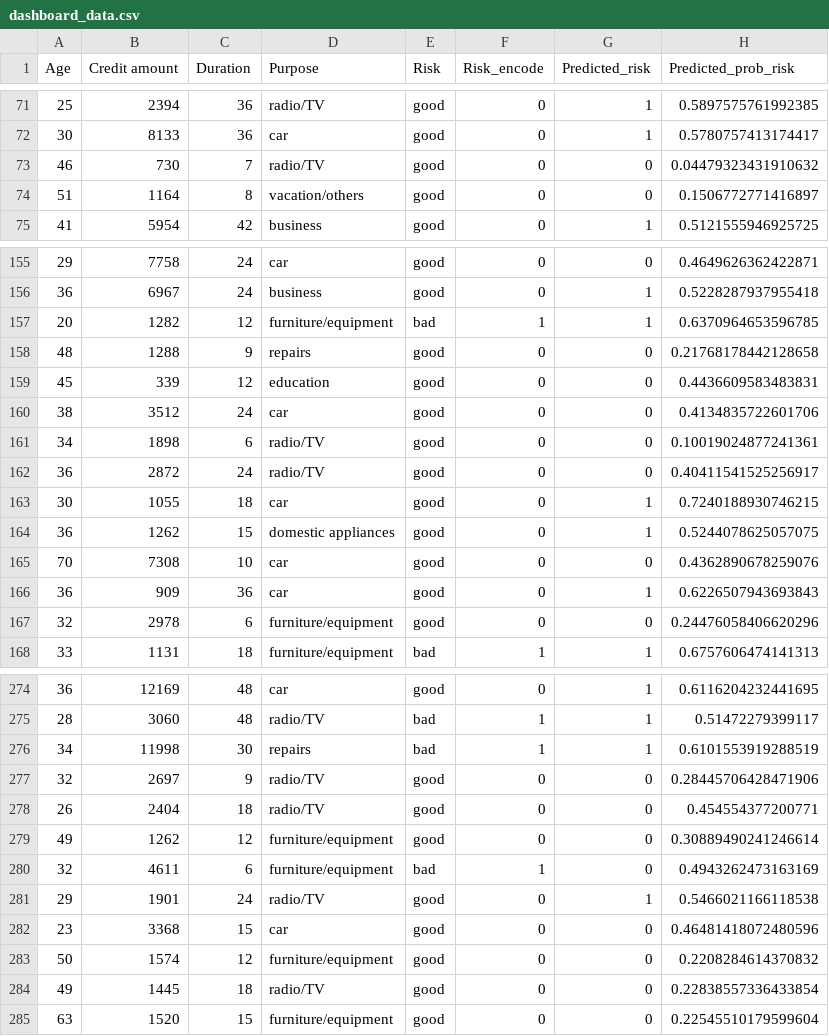
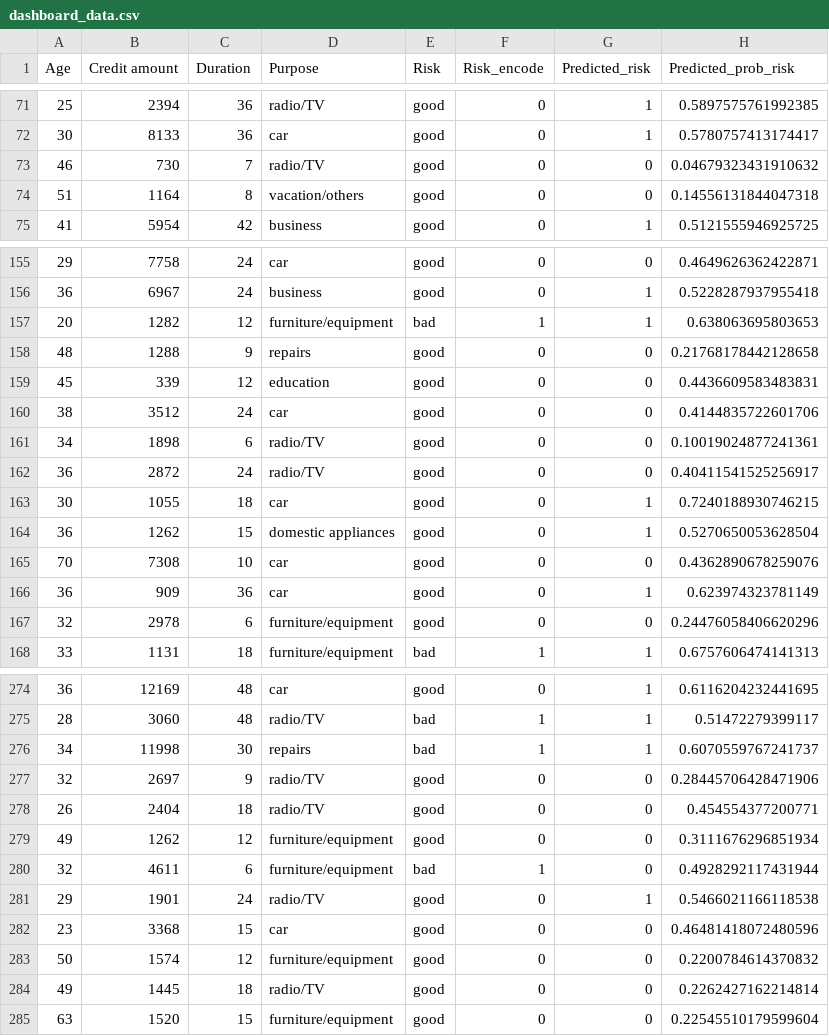
Before and after one commit to koomited/Hack2Hire_TestTech_Profile_54, a CSV file: data/dashboard_data.csv, drawn as a sheet; only a part is shown, gaps mark what is left out; the diff covers the shown part only.

```diff
--- a/data/dashboard_data.csv
+++ b/data/dashboard_data.csv
@@ -72,4 +72,4 @@ Age,Credit amount,Duration,Purpose,Risk,Risk_encode,Predicted_risk,Predicted_pro
 30,8133,36,car,good,0,1,0.5780757413174417
-46,730,7,radio/TV,good,0,0,0.04479323431910632
-51,1164,8,vacation/others,good,0,0,0.1506772771416897
+46,730,7,radio/TV,good,0,0,0.04679323431910632
+51,1164,8,vacation/others,good,0,0,0.14556131844047318
 41,5954,42,business,good,0,1,0.5121555946925725
@@ -156,6 +156,6 @@ Age,Credit amount,Duration,Purpose,Risk,Risk_encode,Predicted_risk,Predicted_pro
 36,6967,24,business,good,0,1,0.5228287937955418
-20,1282,12,furniture/equipment,bad,1,1,0.6370964653596785
+20,1282,12,furniture/equipment,bad,1,1,0.638063695803653
 48,1288,9,repairs,good,0,0,0.21768178442128658
 45,339,12,education,good,0,0,0.4436609583483831
-38,3512,24,car,good,0,0,0.4134835722601706
+38,3512,24,car,good,0,0,0.4144835722601706
 34,1898,6,radio/TV,good,0,0,0.10019024877241361
@@ -163,5 +163,5 @@ Age,Credit amount,Duration,Purpose,Risk,Risk_encode,Predicted_risk,Predicted_pro
 30,1055,18,car,good,0,1,0.7240188930746215
-36,1262,15,domestic appliances,good,0,1,0.5244078625057075
+36,1262,15,domestic appliances,good,0,1,0.5270650053628504
 70,7308,10,car,good,0,0,0.4362890678259076
-36,909,36,car,good,0,1,0.6226507943693843
+36,909,36,car,good,0,1,0.623974323781149
 32,2978,6,furniture/equipment,good,0,0,0.24476058406620296
@@ -275,11 +275,11 @@ Age,Credit amount,Duration,Purpose,Risk,Risk_encode,Predicted_risk,Predicted_pro
 28,3060,48,radio/TV,bad,1,1,0.51472279399117
-34,11998,30,repairs,bad,1,1,0.6101553919288519
+34,11998,30,repairs,bad,1,1,0.6070559767241737
 32,2697,9,radio/TV,good,0,0,0.28445706428471906
 26,2404,18,radio/TV,good,0,0,0.454554377200771
-49,1262,12,furniture/equipment,good,0,0,0.30889490241246614
-32,4611,6,furniture/equipment,bad,1,0,0.4943262473163169
+49,1262,12,furniture/equipment,good,0,0,0.3111676296851934
+32,4611,6,furniture/equipment,bad,1,0,0.4928292117431944
 29,1901,24,radio/TV,good,0,1,0.5466021166118538
 23,3368,15,car,good,0,0,0.46481418072480596
-50,1574,12,furniture/equipment,good,0,0,0.2208284614370832
-49,1445,18,radio/TV,good,0,0,0.22838557336433854
+50,1574,12,furniture/equipment,good,0,0,0.2200784614370832
+49,1445,18,radio/TV,good,0,0,0.2262427162214814
 63,1520,15,furniture/equipment,good,0,0,0.22545510179599604
```
Also changed, not shown: 73 edited cells elsewhere in this file, 6 other files.
